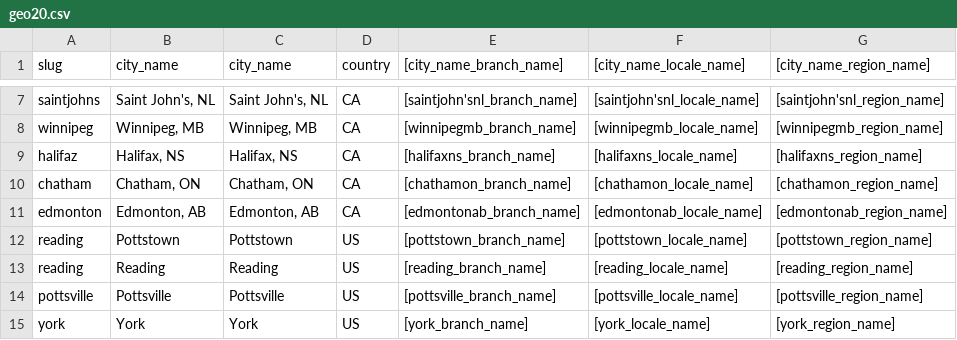
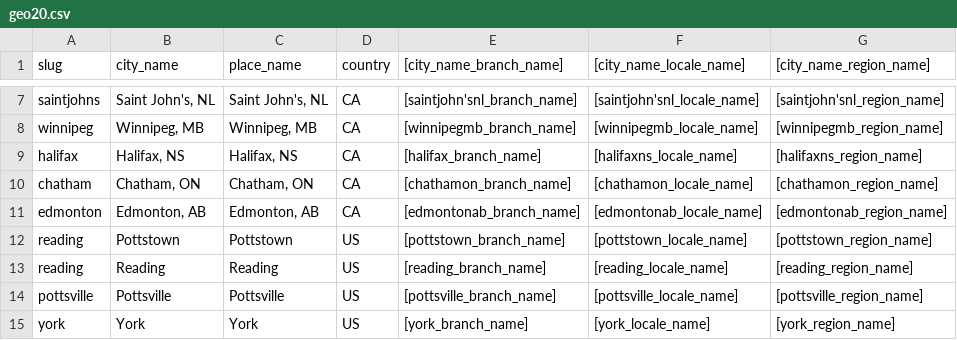
Before and after one commit to geoSkogen/equips, a CSV file: resources/geo20.csv, drawn as a sheet; only a part is shown, gaps mark what is left out; the diff names each change by its address in the sheet, - before the commit and + after, or states it on an @@ line.

```diff
--- a/resources/geo20.csv
+++ b/resources/geo20.csv
-C1: city_name
+C1: place_name
-A9 (slug): halifaz
+A9 (slug): halifax
-E9 ([city_name_branch_name]): [halifaxns_branch_name]
+E9 ([city_name_branch_name]): [halifax_branch_name]
```
Also changed, not shown: 2 other files.
